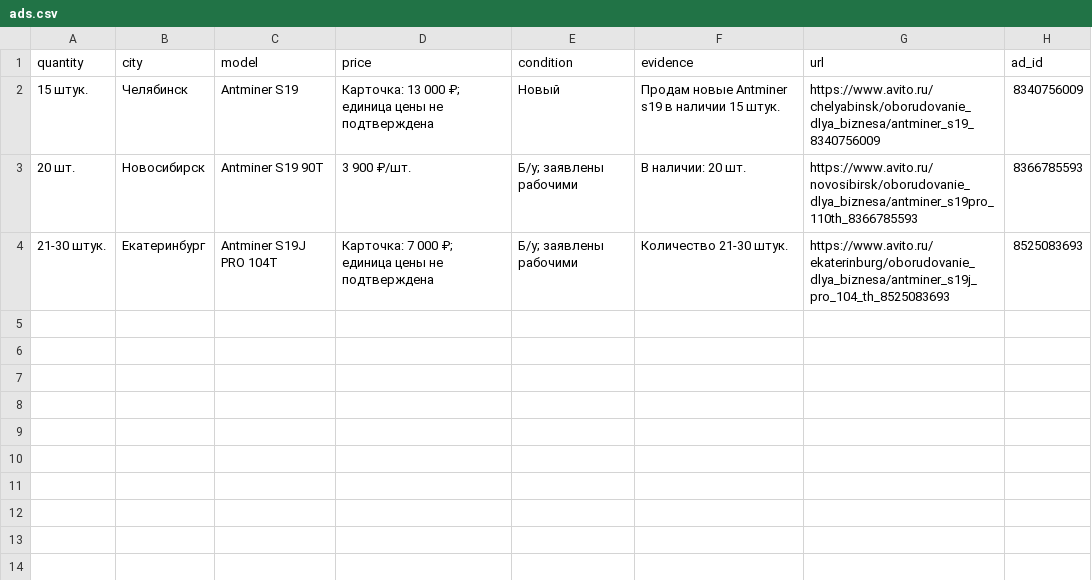
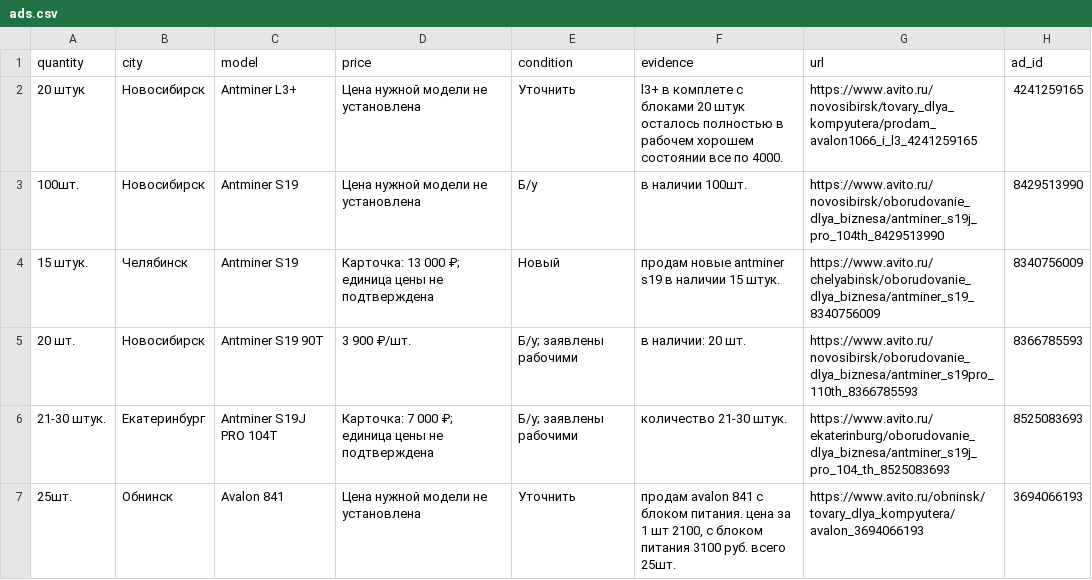
Before and after one commit to TraderAI-Respect/reefapi-search-test, a CSV file: results/matches/ads.csv, drawn as a sheet.

```diff
--- a/results/matches/ads.csv
+++ b/results/matches/ads.csv
@@ -1,4 +1,7 @@
 quantity,city,model,price,condition,evidence,url,ad_id
-15 штук.,Челябинск,Antminer S19,Карточка: 13 000 ₽; единица цены не подтверждена,Новый,Продам новые Antminer s19 в наличии 15 штук.,https://www.avito.ru/chelyabinsk/oborudovanie_dlya_biznesa/antminer_s19_8340756009,8340756009
-20 шт.,Новосибирск,Antminer S19 90T,3 900 ₽/шт.,Б/у; заявлены рабочими,В наличии: 20 шт.,https://www.avito.ru/novosibirsk/oborudovanie_dlya_biznesa/antminer_s19pro_110th_8366785593,8366785593
-21-30 штук.,Екатеринбург,Antminer S19J PRO 104T,Карточка: 7 000 ₽; единица цены не подтверждена,Б/у; заявлены рабочими,Количество 21-30 штук.,https://www.avito.ru/ekaterinburg/oborudovanie_dlya_biznesa/antminer_s19j_pro_104_th_8525083693,8525083693
+20 штук,Новосибирск,Antminer L3+,Цена нужной модели не установлена,Уточнить,l3+ в комплете с блоками 20 штук осталось полностью в рабочем хорошем состоянии все по 4000.,https://www.avito.ru/novosibirsk/tovary_dlya_kompyutera/prodam_avalon1066_i_l3_4241259165,4241259165
+100шт.,Новосибирск,Antminer S19,Цена нужной модели не установлена,Б/у,в наличии 100шт.,https://www.avito.ru/novosibirsk/oborudovanie_dlya_biznesa/antminer_s19j_pro_104th_8429513990,8429513990
+15 штук.,Челябинск,Antminer S19,Карточка: 13 000 ₽; единица цены не подтверждена,Новый,продам новые antminer s19 в наличии 15 штук.,https://www.avito.ru/chelyabinsk/oborudovanie_dlya_biznesa/antminer_s19_8340756009,8340756009
+20 шт.,Новосибирск,Antminer S19 90T,3 900 ₽/шт.,Б/у; заявлены рабочими,в наличии: 20 шт.,https://www.avito.ru/novosibirsk/oborudovanie_dlya_biznesa/antminer_s19pro_110th_8366785593,8366785593
+21-30 штук.,Екатеринбург,Antminer S19J PRO 104T,Карточка: 7 000 ₽; единица цены не подтверждена,Б/у; заявлены рабочими,количество 21-30 штук.,https://www.avito.ru/ekaterinburg/oborudovanie_dlya_biznesa/antminer_s19j_pro_104_th_8525083693,8525083693
+25шт.,Обнинск,Avalon 841,Цена нужной модели не установлена,Уточнить,"продам avalon 841 с блоком питания. цена за 1 шт 2100, с блоком питания 3100 руб. всего 25шт.",https://www.avito.ru/obninsk/tovary_dlya_kompyutera/avalon_3694066193,3694066193
```
Also changed, not shown: 5 other files.
